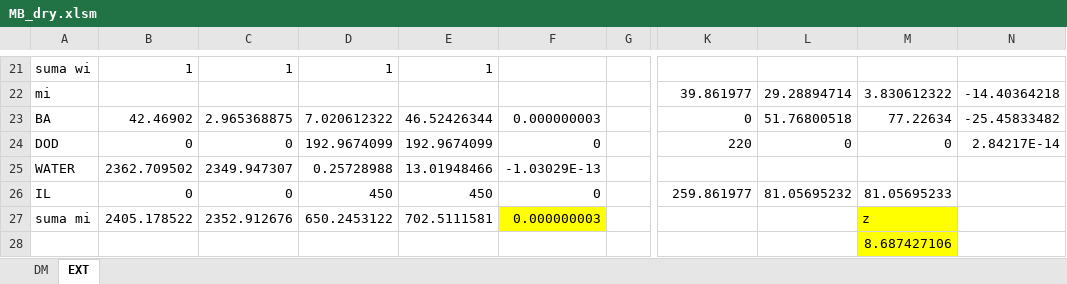
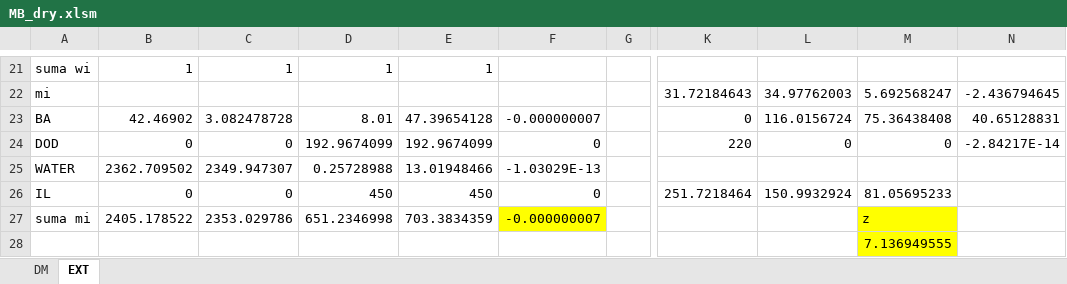
Before and after one commit to Rosa-hub/TechnologickyProjekt, an Excel workbook: Solution/Connection/MB_dry.xlsm, sheet EXT, drawn as a sheet; only a part is shown, gaps mark what is left out; values as stored, in another font and other column widths than the file's, no borders; the diff covers the shown part only; the diff names each change by its address in the sheet, - before the commit and + after, or states it on an @@ line.

```diff
--- a/Solution/Connection/MB_dry.xlsm (sheet EXT)
+++ b/Solution/Connection/MB_dry.xlsm (sheet EXT)
-K22: 39.861977
+K22: 31.72184643
-L22: 29.28894714
+L22: 34.97762003
-M22: 3.830612322
+M22: 5.692568247
-N22: -14.40364218
+N22: -2.436794645
-C23: 2.965368875
+C23: 3.082478728
-D23: 7.020612322
+D23: 8.01
-E23: 46.52426344
+E23: 47.39654128
-F23: 0.000000003
+F23: -0.000000007
-L23: 51.76800518
+L23: 116.0156724
-M23: 77.22634
+M23: 75.36438408
-N23: -25.45833482
+N23: 40.65128831
-N24: 2.84217E-14
+N24: -2.84217E-14
-K26: 259.861977
+K26: 251.7218464
-L26: 81.05695232
+L26: 150.9932924
-C27: 2352.912676
+C27: 2353.029786
-D27: 650.2453122
+D27: 651.2346998
-E27: 702.5111581
+E27: 703.3834359
-F27: 0.000000003
+F27: -0.000000007
-M28: 8.687427106
+M28: 7.136949555
```
Also changed, not shown: 1 added row, 1 removed row and 28 edited cells elsewhere in this sheet, sheet DM, Solution/Connection/Aspeninteraction.xlsm, 24 other files.
